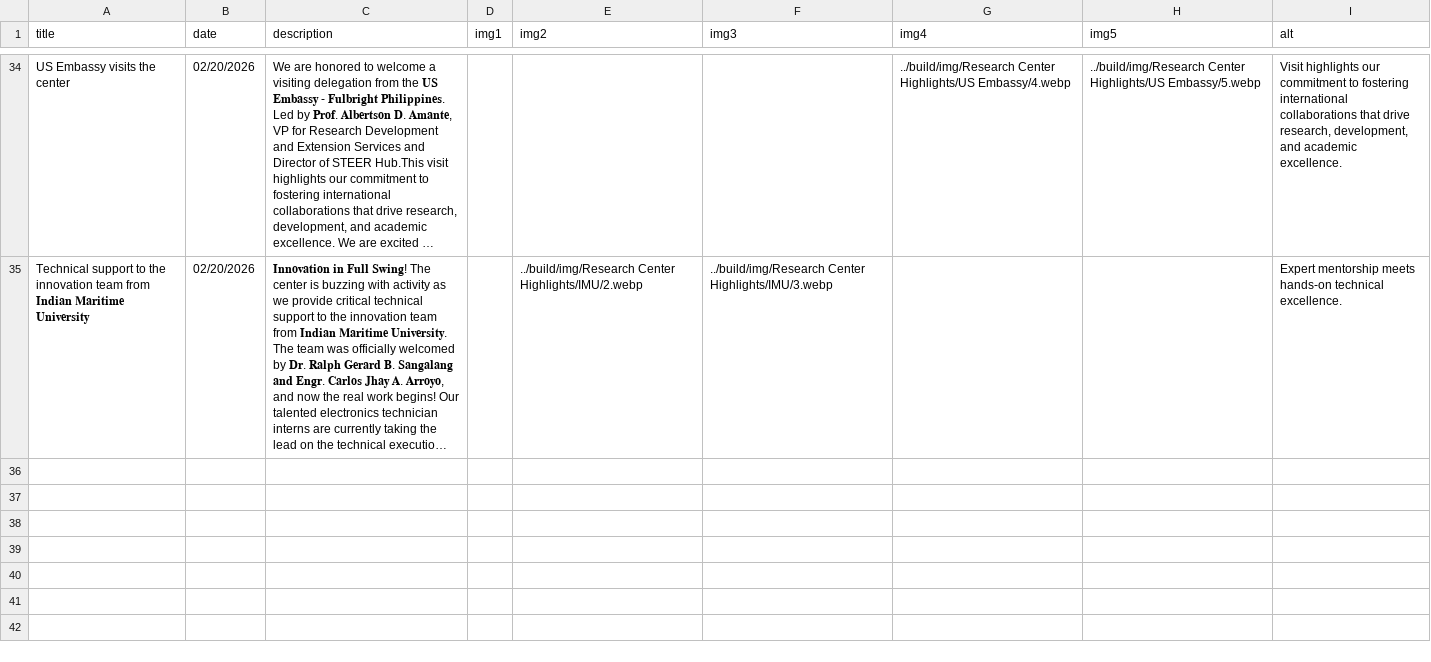
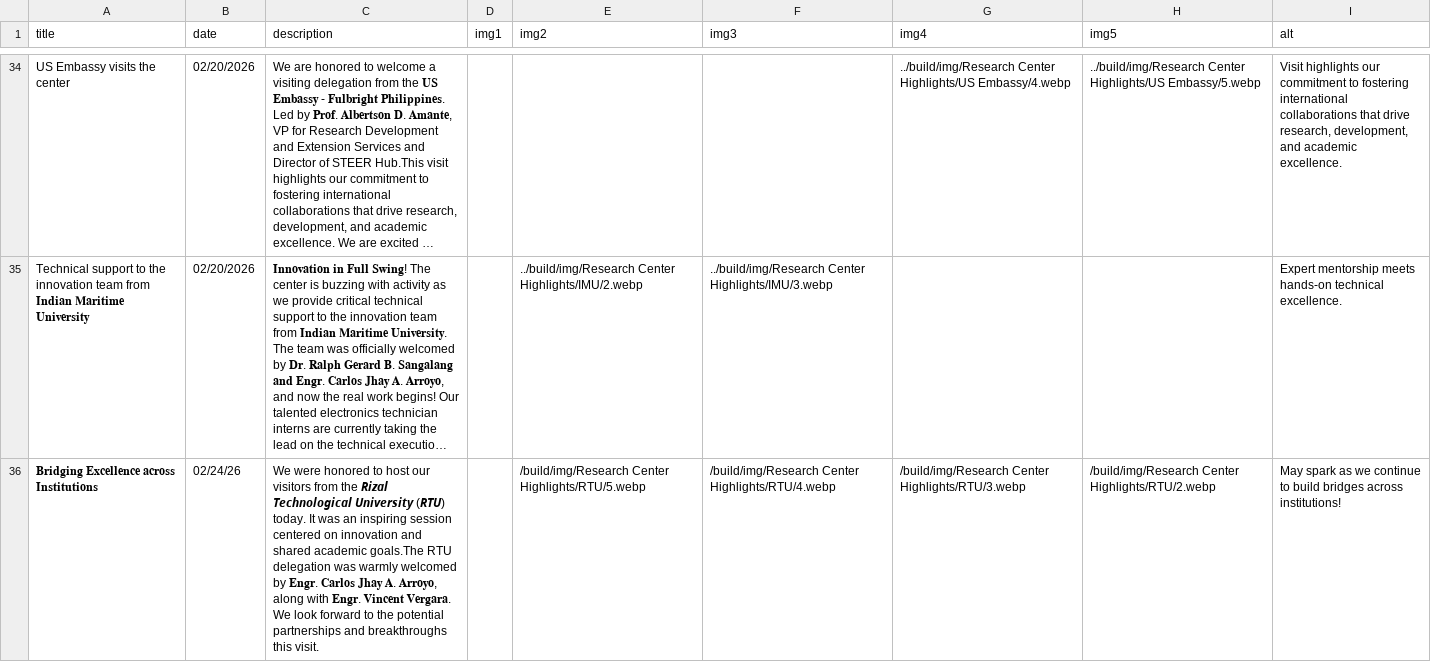
Before and after one commit to Electronic-Systems-Research-Center/Electronic-Systems-Research-Center.github.io, a CSV file: src/research_center_highlights.csv, drawn as a sheet; only a part is shown, gaps mark what is left out; long unchanged cells end in …; the diff names each change by its address in the sheet, - before the commit and + after, or states it on an @@ line.

Commit message:
Update research center highlights with new events
Added new highlights for various events, including training sessions and visits from international delegations, emphasizing collaboration and innovation.

```diff
--- a/src/research_center_highlights.csv
+++ b/src/research_center_highlights.csv
+row 36: 𝐁𝐫𝐢𝐝𝐠𝐢𝐧𝐠 𝐄𝐱𝐜𝐞𝐥𝐥𝐞𝐧𝐜𝐞 𝐚𝐜𝐫𝐨𝐬𝐬 𝐈𝐧𝐬𝐭𝐢𝐭𝐮𝐭𝐢𝐨𝐧𝐬 | 02/24/26 | We were honored to host our visitors from the 𝙍𝙞𝙯𝙖𝙡 𝙏𝙚𝙘𝙝𝙣𝙤𝙡𝙤𝙜𝙞𝙘𝙖𝙡 𝙐𝙣𝙞𝙫𝙚𝙧𝙨𝙞𝙩𝙮 (𝙍𝙏𝙐) today. It was an inspiring session centered on innovation and shared academic goals.The RTU delegation was warmly welcomed by 𝐄𝐧𝐠𝐫. 𝐂𝐚𝐫𝐥𝐨𝐬 𝐉𝐡𝐚𝐲 𝐀. 𝐀𝐫𝐫𝐨𝐲𝐨, along with 𝐄𝐧𝐠𝐫. 𝐕𝐢𝐧𝐜𝐞𝐧𝐭 𝐕𝐞𝐫𝐠𝐚𝐫𝐚. We look forward to the potential partnerships and breakthroughs this visit. |  | /build/img/Research Center Highlights/RTU/5.webp | /build/img/Research Center Highlights/RTU/4.webp | /build/img/Research Center Highlights/RTU/3.webp | /build/img/Research Center Highlights/RTU/2.webp | May spark as we continue to build bridges across institutions!
```
